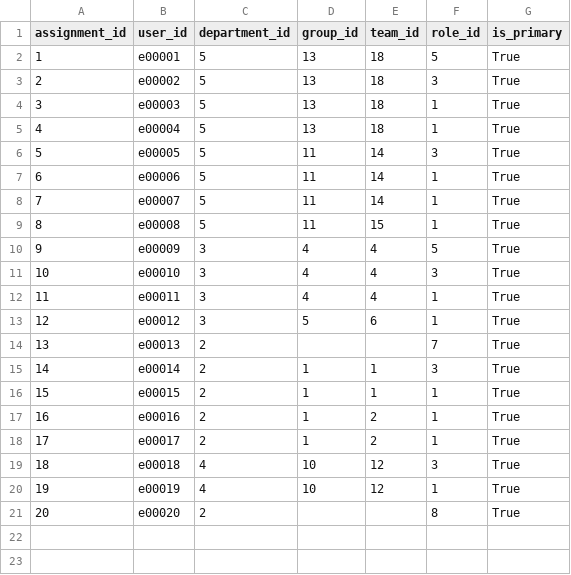
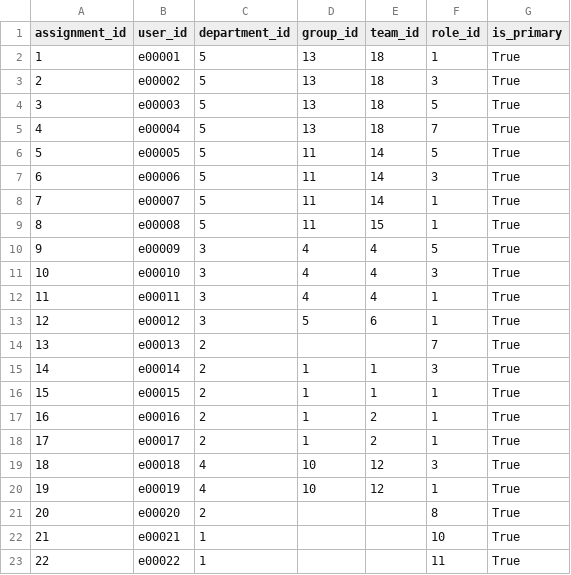
Before and after one commit to teriykiumai/management-system, a CSV file: master_data/assignments.csv, drawn as a sheet.

```diff
--- a/master_data/assignments.csv
+++ b/master_data/assignments.csv
@@ -1,8 +1,8 @@
 assignment_id,user_id,department_id,group_id,team_id,role_id,is_primary
-1,e00001,5,13,18,5,True
+1,e00001,5,13,18,1,True
 2,e00002,5,13,18,3,True
-3,e00003,5,13,18,1,True
-4,e00004,5,13,18,1,True
-5,e00005,5,11,14,3,True
-6,e00006,5,11,14,1,True
+3,e00003,5,13,18,5,True
+4,e00004,5,13,18,7,True
+5,e00005,5,11,14,5,True
+6,e00006,5,11,14,3,True
 7,e00007,5,11,14,1,True
@@ -21 +21,3 @@ assignment_id,user_id,department_id,group_id,team_id,role_id,is_primary
 20,e00020,2,,,8,True
+21,e00021,1,,,10,True
+22,e00022,1,,,11,True
```
Also changed, not shown: master_data/leave_balances.csv, master_data/users.csv, 4 other files.
